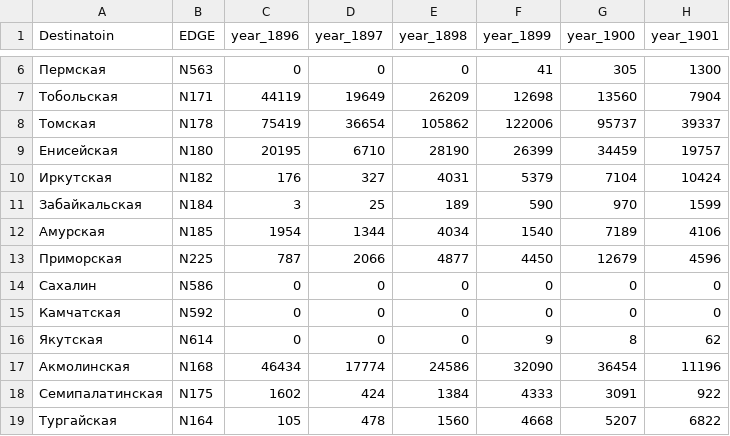
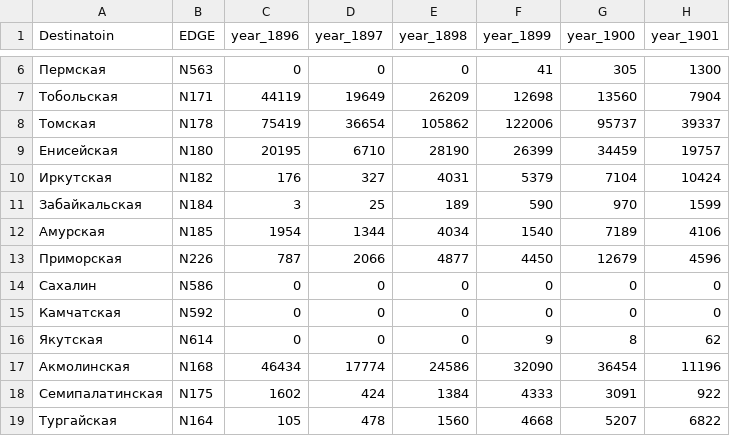
Before and after one commit to portoulan/ZaUral, a CSV file: migration_to.csv, drawn as a sheet; only a part is shown, gaps mark what is left out; the diff names each change by its address in the sheet, - before the commit and + after, or states it on an @@ line.

Commit message:
Update migration_to.csv

```diff
--- a/migration_to.csv
+++ b/migration_to.csv
-B13 (EDGE): N225
+B13 (EDGE): N226
```
